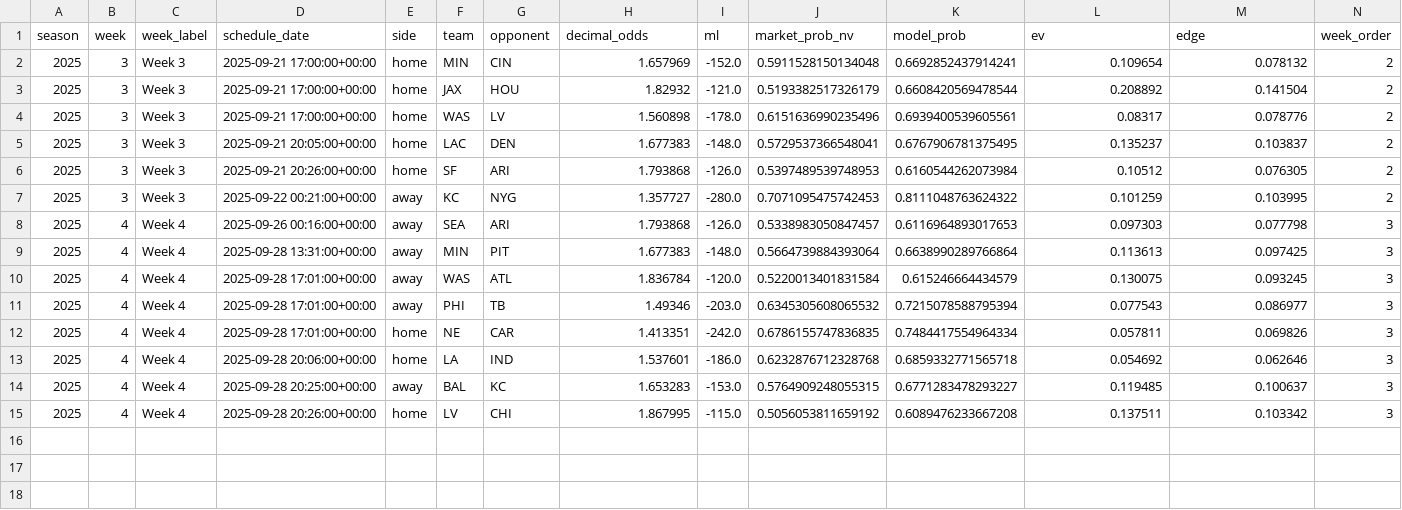
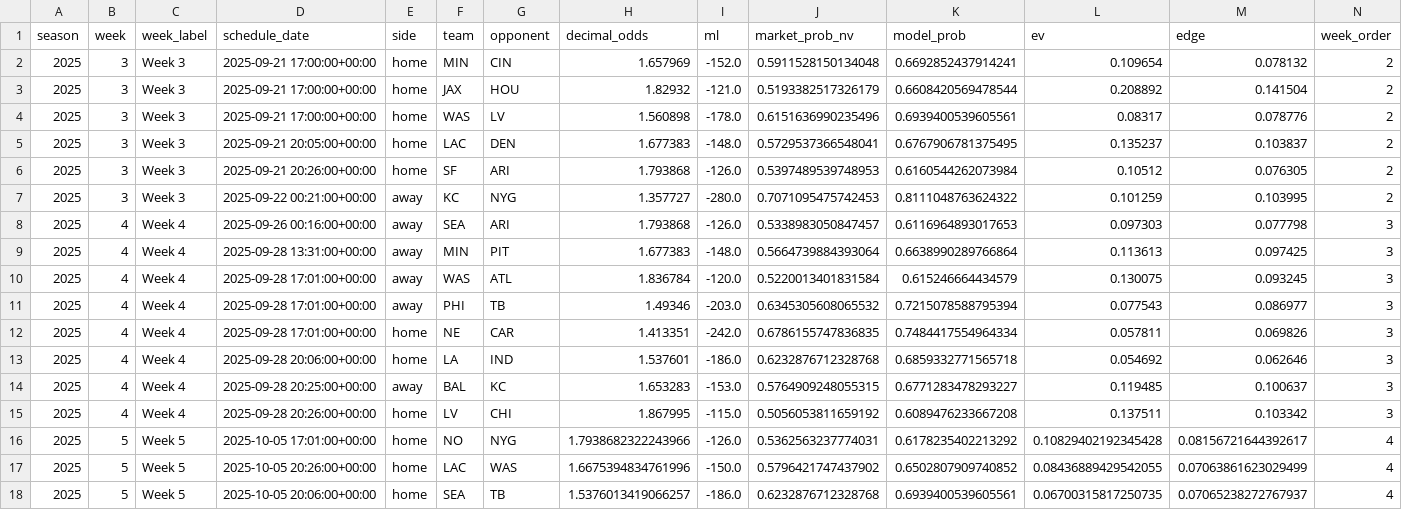
Before and after one commit to luisesantamaria/nfl-betting, a CSV file: data/live/bets.csv, drawn as a sheet; only a part is shown; rows hold the shown columns only; the diff names each change by its address in the sheet, - before the commit and + after, or states it on an @@ line.

```diff
--- a/data/live/bets.csv
+++ b/data/live/bets.csv
+row 16: 2025 | 5 | Week 5 | 2025-10-05 17:01:00+00:00 | home | NO | NYG | 1.7938682322243966 | -126.0 | 0.5362563237774031 | 0.6178235402213292 | 0.10829402192345428 | 0.08156721644392617 | 4
+row 17: 2025 | 5 | Week 5 | 2025-10-05 20:26:00+00:00 | home | LAC | WAS | 1.6675394834761996 | -150.0 | 0.5796421747437902 | 0.6502807909740852 | 0.08436889429542055 | 0.07063861623029499 | 4
+row 18: 2025 | 5 | Week 5 | 2025-10-05 20:06:00+00:00 | home | SEA | TB | 1.5376013419066257 | -186.0 | 0.6232876712328768 | 0.6939400539605561 | 0.06700315817250735 | 0.07065238272767937 | 4
```
